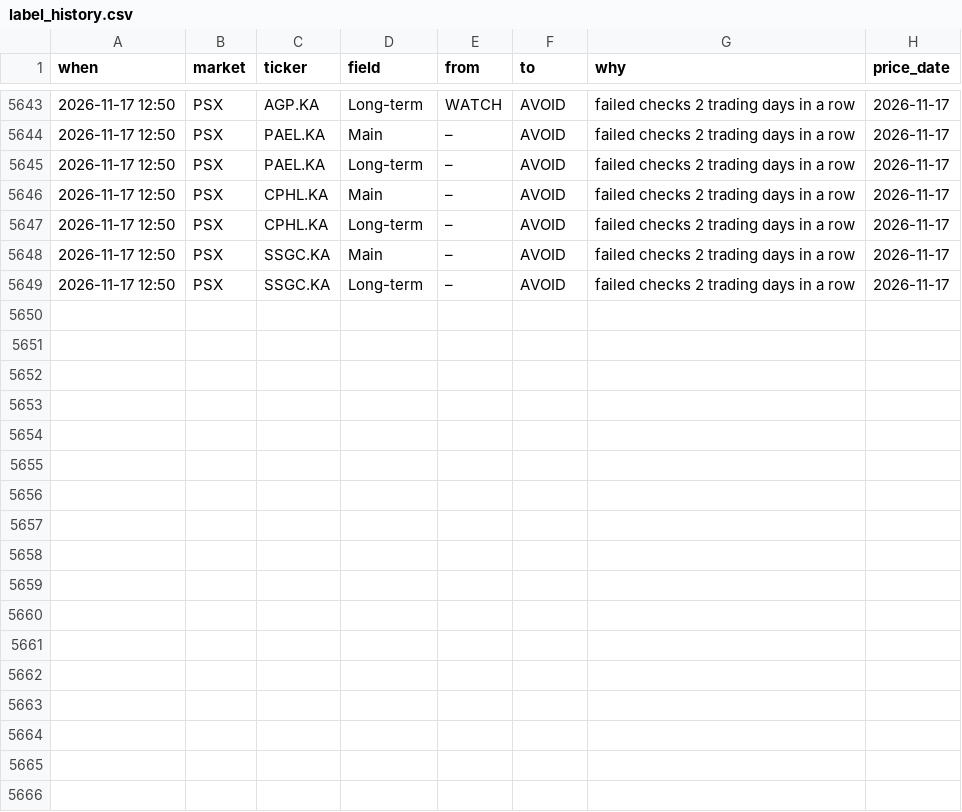
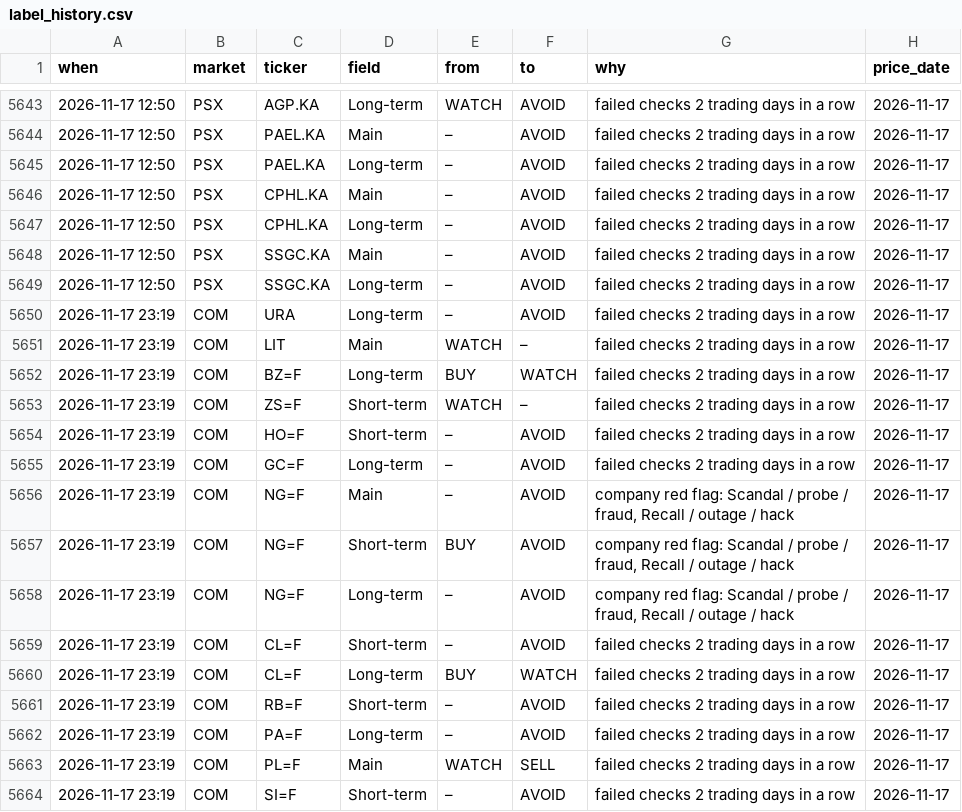
Before and after one commit to clyphor/stock-screener, a CSV file: results/label_history.csv, drawn as a sheet; only a part is shown, gaps mark what is left out; the diff names each change by its address in the sheet, - before the commit and + after, or states it on an @@ line.

```diff
--- a/results/label_history.csv
+++ b/results/label_history.csv
+row 5650: 2026-11-17 23:19 | COM | URA | Long-term | – | AVOID | failed checks 2 trading days in a row | 2026-11-17
+row 5651: 2026-11-17 23:19 | COM | LIT | Main | WATCH | – | failed checks 2 trading days in a row | 2026-11-17
+row 5652: 2026-11-17 23:19 | COM | BZ=F | Long-term | BUY | WATCH | failed checks 2 trading days in a row | 2026-11-17
+row 5653: 2026-11-17 23:19 | COM | ZS=F | Short-term | WATCH | – | failed checks 2 trading days in a row | 2026-11-17
+row 5654: 2026-11-17 23:19 | COM | HO=F | Short-term | – | AVOID | failed checks 2 trading days in a row | 2026-11-17
+row 5655: 2026-11-17 23:19 | COM | GC=F | Long-term | – | AVOID | failed checks 2 trading days in a row | 2026-11-17
+row 5656: 2026-11-17 23:19 | COM | NG=F | Main | – | AVOID | company red flag: Scandal / probe / fraud, Recall / outage / hack | 2026-11-17
+row 5657: 2026-11-17 23:19 | COM | NG=F | Short-term | BUY | AVOID | company red flag: Scandal / probe / fraud, Recall / outage / hack | 2026-11-17
+row 5658: 2026-11-17 23:19 | COM | NG=F | Long-term | – | AVOID | company red flag: Scandal / probe / fraud, Recall / outage / hack | 2026-11-17
+row 5659: 2026-11-17 23:19 | COM | CL=F | Short-term | – | AVOID | failed checks 2 trading days in a row | 2026-11-17
+row 5660: 2026-11-17 23:19 | COM | CL=F | Long-term | BUY | WATCH | failed checks 2 trading days in a row | 2026-11-17
+row 5661: 2026-11-17 23:19 | COM | RB=F | Short-term | – | AVOID | failed checks 2 trading days in a row | 2026-11-17
+row 5662: 2026-11-17 23:19 | COM | PA=F | Long-term | – | AVOID | failed checks 2 trading days in a row | 2026-11-17
+row 5663: 2026-11-17 23:19 | COM | PL=F | Main | WATCH | SELL | failed checks 2 trading days in a row | 2026-11-17
+row 5664: 2026-11-17 23:19 | COM | SI=F | Short-term | – | AVOID | failed checks 2 trading days in a row | 2026-11-17
```
Also changed, not shown: results/label_state.csv, results/latest.csv, 3 other files.
